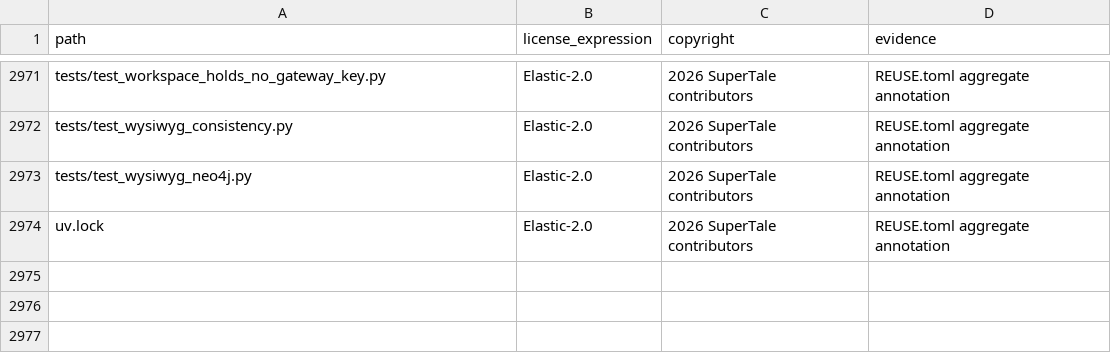
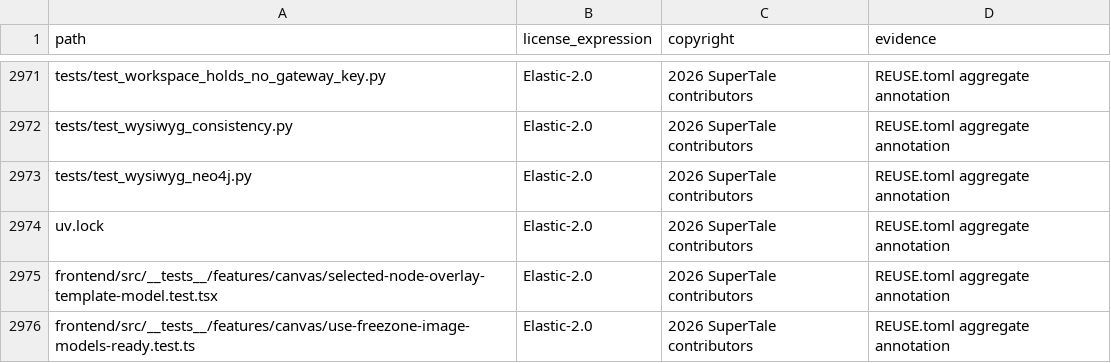
Before and after one commit to Mocha-s/dramaclaw, a CSV file: license-inventory.csv, drawn as a sheet; only a part is shown, gaps mark what is left out; the diff names each change by its address in the sheet, - before the commit and + after, or states it on an @@ line.

Commit message:
fix(canvas): use catalog models for template edits
Wait for the project image catalog before grid actions and submit its active model identity. Forward catalog request schema through template-edit so reference image requests honor the configured endpoint and format.

```diff
--- a/license-inventory.csv
+++ b/license-inventory.csv
+row 2975: frontend/src/__tests__/features/canvas/selected-node-overlay-template-model.test.tsx | Elastic-2.0 | 2026 SuperTale contributors | REUSE.toml aggregate annotation
+row 2976: frontend/src/__tests__/features/canvas/use-freezone-image-models-ready.test.ts | Elastic-2.0 | 2026 SuperTale contributors | REUSE.toml aggregate annotation
```
Also changed, not shown: 10 other files.
